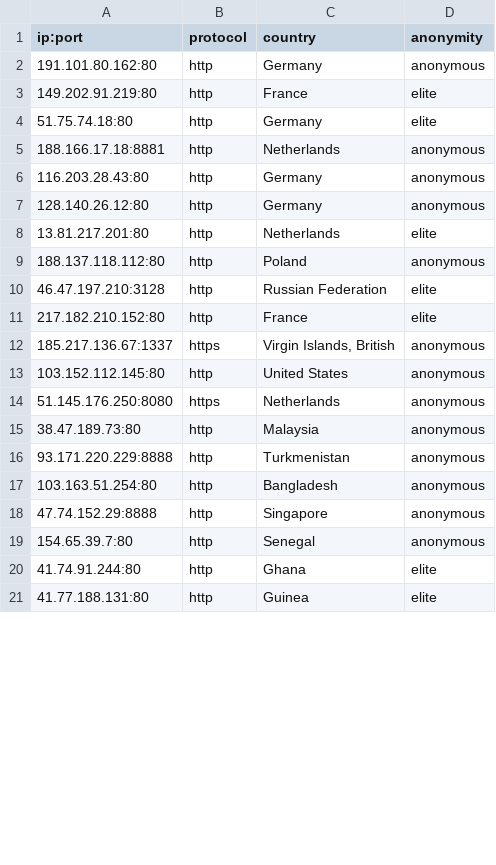
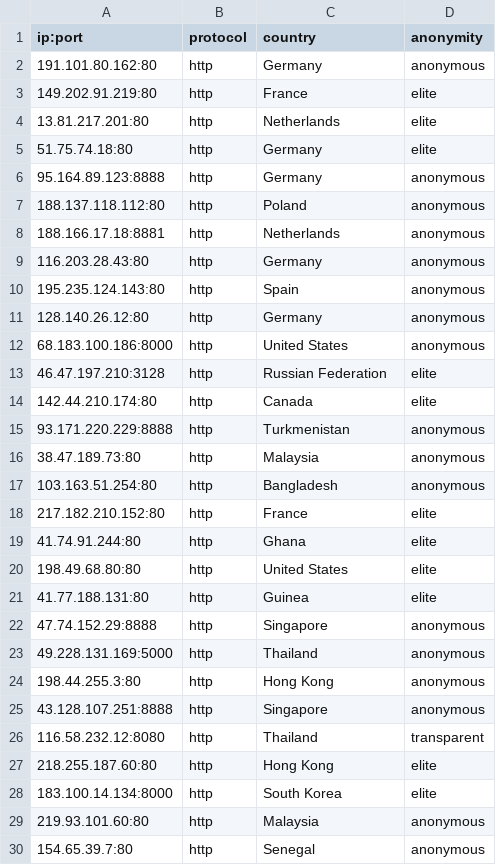
Before and after one commit to NoureddineRmila/daily-free-working-proxies, a CSV file: all_proxies.csv, drawn as a sheet; only a part is shown; the diff covers the shown part only.

Commit message:
Update proxies list

```diff
--- a/all_proxies.csv
+++ b/all_proxies.csv
@@ -3,19 +3,28 @@ ip:port,protocol,country,anonymity
 149.202.91.219:80,http,France,elite
+13.81.217.201:80,http,Netherlands,elite
 51.75.74.18:80,http,Germany,elite
+95.164.89.123:8888,http,Germany,anonymous
+188.137.118.112:80,http,Poland,anonymous
 188.166.17.18:8881,http,Netherlands,anonymous
 116.203.28.43:80,http,Germany,anonymous
+195.235.124.143:80,http,Spain,anonymous
 128.140.26.12:80,http,Germany,anonymous
-13.81.217.201:80,http,Netherlands,elite
-188.137.118.112:80,http,Poland,anonymous
+68.183.100.186:8000,http,United States,anonymous
 46.47.197.210:3128,http,Russian Federation,elite
+142.44.210.174:80,http,Canada,elite
+93.171.220.229:8888,http,Turkmenistan,anonymous
+38.47.189.73:80,http,Malaysia,anonymous
+103.163.51.254:80,http,Bangladesh,anonymous
 217.182.210.152:80,http,France,elite
-185.217.136.67:1337,https,"Virgin Islands, British",anonymous
-103.152.112.145:80,http,United States,anonymous
-51.145.176.250:8080,https,Netherlands,anonymous
-38.47.189.73:80,http,Malaysia,anonymous
-93.171.220.229:8888,http,Turkmenistan,anonymous
-103.163.51.254:80,http,Bangladesh,anonymous
+41.74.91.244:80,http,Ghana,elite
+198.49.68.80:80,http,United States,elite
+41.77.188.131:80,http,Guinea,elite
 47.74.152.29:8888,http,Singapore,anonymous
+49.228.131.169:5000,http,Thailand,anonymous
+198.44.255.3:80,http,Hong Kong,anonymous
+43.128.107.251:8888,http,Singapore,anonymous
+116.58.232.12:8080,http,Thailand,transparent
+218.255.187.60:80,http,Hong Kong,elite
+183.100.14.134:8000,http,South Korea,elite
+219.93.101.60:80,http,Malaysia,anonymous
 154.65.39.7:80,http,Senegal,anonymous
-41.74.91.244:80,http,Ghana,elite
-41.77.188.131:80,http,Guinea,elite
```
Also changed, not shown: 5 removed rows and 2 edited cells elsewhere in this file, 12 other files.
